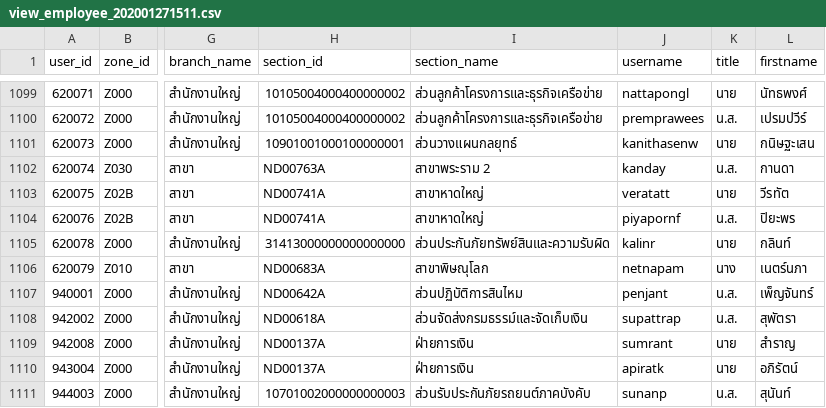
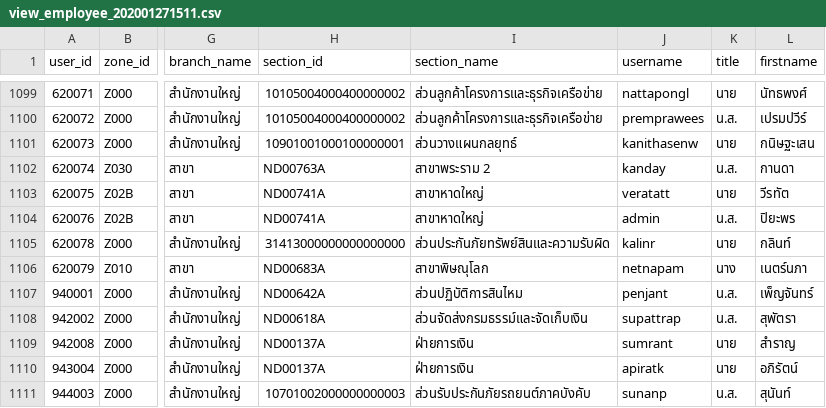
Before and after one commit to wk-j/joget-centos, a CSV file: app/view_employee_202001271511.csv, drawn as a sheet; only a part is shown, gaps mark what is left out; the diff names each change by its address in the sheet, - before the commit and + after, or states it on an @@ line.

```diff
--- a/app/view_employee_202001271511.csv
+++ b/app/view_employee_202001271511.csv
-J1104 (username): piyapornf
+J1104 (username): admin
```
Also changed, not shown: 6 other files.
